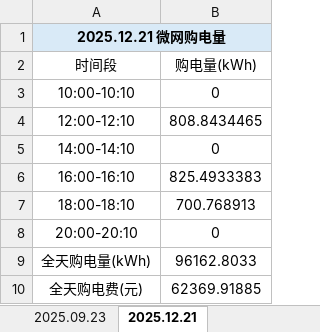
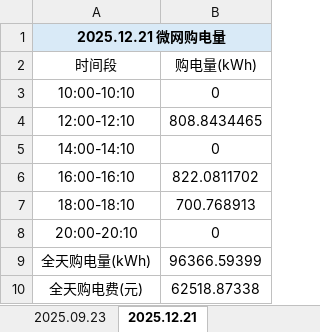
Before and after one commit to flyingpig-text/2026, an Excel workbook: 问题二/output/表1_指定日期购电量.xlsx, sheet 2025.12.21, drawn as a sheet; values as stored, in another font and other column widths than the file's, no borders; the diff names each change by its address in the sheet, - before the commit and + after, or states it on an @@ line.

```diff
--- a/问题二/output/表1_指定日期购电量.xlsx (sheet 2025.12.21)
+++ b/问题二/output/表1_指定日期购电量.xlsx (sheet 2025.12.21)
-B6 (购电量(kWh)): 825.4933383
+B6 (购电量(kWh)): 822.0811702
-B9 (购电量(kWh)): 96162.8033
+B9 (购电量(kWh)): 96366.59399
-B10 (购电量(kWh)): 62369.91885
+B10 (购电量(kWh)): 62518.87338
```
Also changed, not shown: sheet 2025.03.20, sheet 2025.06.21, sheet 2025.09.23, 问题二/output/result2.xlsx, 问题二/output/表2_指定日期充放电量.xlsx, 24 other files.
